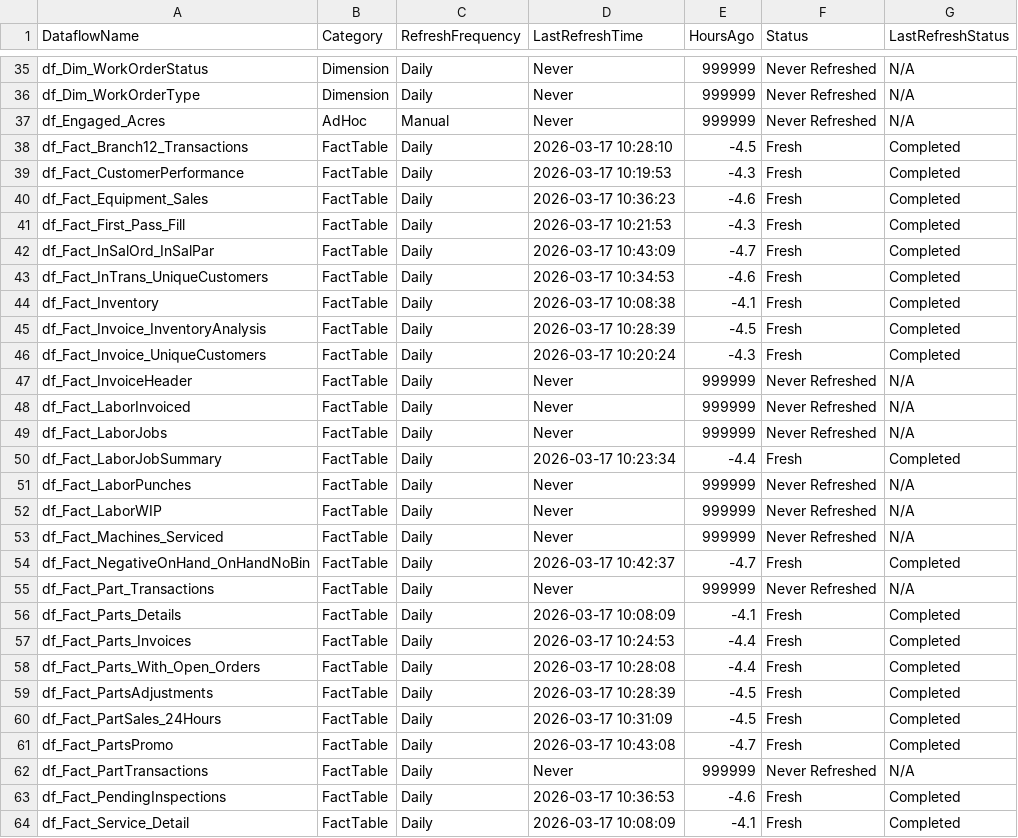
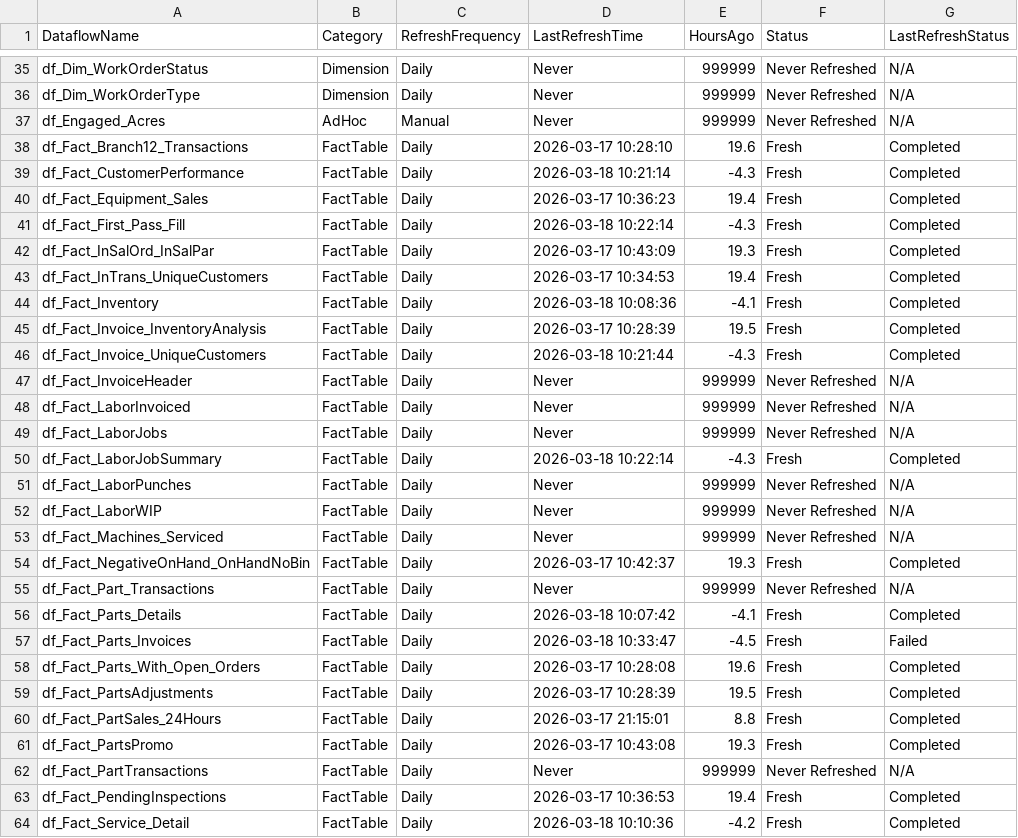
Before and after one commit to SlyFox18/claude-data-projects, a CSV file: projects/fabric-monitoring/documentation/Dataflow-Freshness-Report.csv, drawn as a sheet; only a part is shown, gaps mark what is left out; the diff covers the shown part only.

```diff
--- a/projects/fabric-monitoring/documentation/Dataflow-Freshness-Report.csv
+++ b/projects/fabric-monitoring/documentation/Dataflow-Freshness-Report.csv
@@ -37,11 +37,11 @@
 "df_Engaged_Acres","AdHoc","Manual","Never","999999","Never Refreshed","N/A"
-"df_Fact_Branch12_Transactions","FactTable","Daily","2026-03-17 10:28:10","-4.5","Fresh","Completed"
-"df_Fact_CustomerPerformance","FactTable","Daily","2026-03-17 10:19:53","-4.3","Fresh","Completed"
-"df_Fact_Equipment_Sales","FactTable","Daily","2026-03-17 10:36:23","-4.6","Fresh","Completed"
-"df_Fact_First_Pass_Fill","FactTable","Daily","2026-03-17 10:21:53","-4.3","Fresh","Completed"
-"df_Fact_InSalOrd_InSalPar","FactTable","Daily","2026-03-17 10:43:09","-4.7","Fresh","Completed"
-"df_Fact_InTrans_UniqueCustomers","FactTable","Daily","2026-03-17 10:34:53","-4.6","Fresh","Completed"
-"df_Fact_Inventory","FactTable","Daily","2026-03-17 10:08:38","-4.1","Fresh","Completed"
-"df_Fact_Invoice_InventoryAnalysis","FactTable","Daily","2026-03-17 10:28:39","-4.5","Fresh","Completed"
-"df_Fact_Invoice_UniqueCustomers","FactTable","Daily","2026-03-17 10:20:24","-4.3","Fresh","Completed"
+"df_Fact_Branch12_Transactions","FactTable","Daily","2026-03-17 10:28:10","19.6","Fresh","Completed"
+"df_Fact_CustomerPerformance","FactTable","Daily","2026-03-18 10:21:14","-4.3","Fresh","Completed"
+"df_Fact_Equipment_Sales","FactTable","Daily","2026-03-17 10:36:23","19.4","Fresh","Completed"
+"df_Fact_First_Pass_Fill","FactTable","Daily","2026-03-18 10:22:14","-4.3","Fresh","Completed"
+"df_Fact_InSalOrd_InSalPar","FactTable","Daily","2026-03-17 10:43:09","19.3","Fresh","Completed"
+"df_Fact_InTrans_UniqueCustomers","FactTable","Daily","2026-03-17 10:34:53","19.4","Fresh","Completed"
+"df_Fact_Inventory","FactTable","Daily","2026-03-18 10:08:36","-4.1","Fresh","Completed"
+"df_Fact_Invoice_InventoryAnalysis","FactTable","Daily","2026-03-17 10:28:39","19.5","Fresh","Completed"
+"df_Fact_Invoice_UniqueCustomers","FactTable","Daily","2026-03-18 10:21:44","-4.3","Fresh","Completed"
 "df_Fact_InvoiceHeader","FactTable","Daily","Never","999999","Never Refreshed","N/A"
@@ -49,3 +49,3 @@
 "df_Fact_LaborJobs","FactTable","Daily","Never","999999","Never Refreshed","N/A"
-"df_Fact_LaborJobSummary","FactTable","Daily","2026-03-17 10:23:34","-4.4","Fresh","Completed"
+"df_Fact_LaborJobSummary","FactTable","Daily","2026-03-18 10:22:14","-4.3","Fresh","Completed"
 "df_Fact_LaborPunches","FactTable","Daily","Never","999999","Never Refreshed","N/A"
@@ -53,12 +53,12 @@
 "df_Fact_Machines_Serviced","FactTable","Daily","Never","999999","Never Refreshed","N/A"
-"df_Fact_NegativeOnHand_OnHandNoBin","FactTable","Daily","2026-03-17 10:42:37","-4.7","Fresh","Completed"
+"df_Fact_NegativeOnHand_OnHandNoBin","FactTable","Daily","2026-03-17 10:42:37","19.3","Fresh","Completed"
 "df_Fact_Part_Transactions","FactTable","Daily","Never","999999","Never Refreshed","N/A"
-"df_Fact_Parts_Details","FactTable","Daily","2026-03-17 10:08:09","-4.1","Fresh","Completed"
-"df_Fact_Parts_Invoices","FactTable","Daily","2026-03-17 10:24:53","-4.4","Fresh","Completed"
-"df_Fact_Parts_With_Open_Orders","FactTable","Daily","2026-03-17 10:28:08","-4.4","Fresh","Completed"
-"df_Fact_PartsAdjustments","FactTable","Daily","2026-03-17 10:28:39","-4.5","Fresh","Completed"
-"df_Fact_PartSales_24Hours","FactTable","Daily","2026-03-17 10:31:09","-4.5","Fresh","Completed"
-"df_Fact_PartsPromo","FactTable","Daily","2026-03-17 10:43:08","-4.7","Fresh","Completed"
+"df_Fact_Parts_Details","FactTable","Daily","2026-03-18 10:07:42","-4.1","Fresh","Completed"
+"df_Fact_Parts_Invoices","FactTable","Daily","2026-03-18 10:33:47","-4.5","Fresh","Failed"
+"df_Fact_Parts_With_Open_Orders","FactTable","Daily","2026-03-17 10:28:08","19.6","Fresh","Completed"
+"df_Fact_PartsAdjustments","FactTable","Daily","2026-03-17 10:28:39","19.5","Fresh","Completed"
+"df_Fact_PartSales_24Hours","FactTable","Daily","2026-03-17 21:15:01","8.8","Fresh","Completed"
+"df_Fact_PartsPromo","FactTable","Daily","2026-03-17 10:43:08","19.3","Fresh","Completed"
 "df_Fact_PartTransactions","FactTable","Daily","Never","999999","Never Refreshed","N/A"
-"df_Fact_PendingInspections","FactTable","Daily","2026-03-17 10:36:53","-4.6","Fresh","Completed"
-"df_Fact_Service_Detail","FactTable","Daily","2026-03-17 10:08:09","-4.1","Fresh","Completed"
+"df_Fact_PendingInspections","FactTable","Daily","2026-03-17 10:36:53","19.4","Fresh","Completed"
+"df_Fact_Service_Detail","FactTable","Daily","2026-03-18 10:10:36","-4.2","Fresh","Completed"
```
Also changed, not shown: 71 edited cells elsewhere in this file, projects/fabric-monitoring/documentation/Dataflow-Refresh-History.csv, 6 other files.
